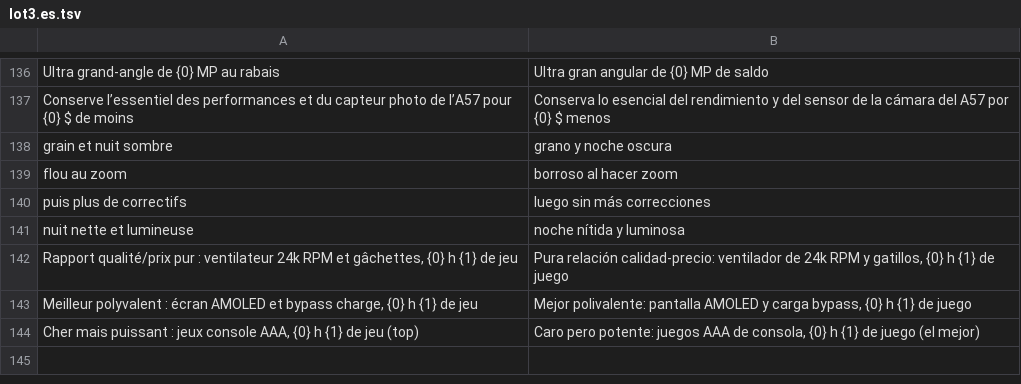
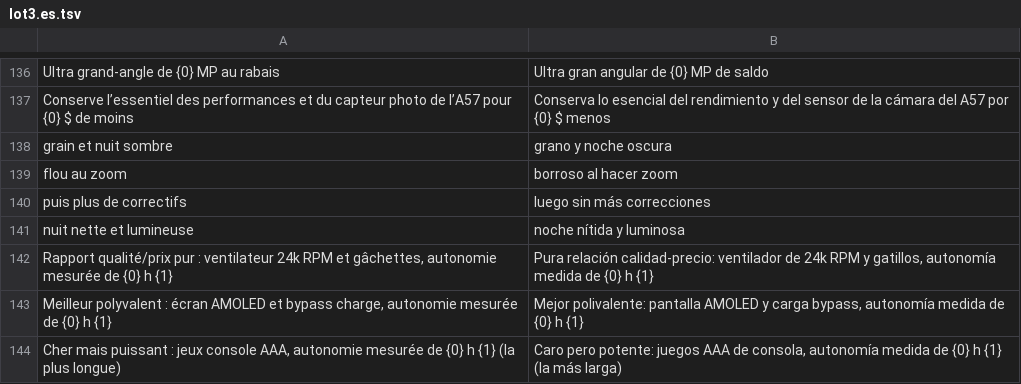
Before and after one commit to 7fj5mfzkmz-max/guide-achat-new, a TSV file: tools/i18n/lots/lot3.es.tsv, drawn as a sheet; only a part is shown, gaps mark what is left out.

```diff
--- a/tools/i18n/lots/lot3.es.tsv
+++ b/tools/i18n/lots/lot3.es.tsv
@@ -141,4 +141,4 @@ puis plus de correctifs	luego sin más correcciones
 nuit nette et lumineuse	noche nítida y luminosa
-Rapport qualité/prix pur : ventilateur 24k RPM et gâchettes, {0} h {1} de jeu	Pura relación calidad-precio: ventilador de 24k RPM y gatillos, {0} h {1} de juego
-Meilleur polyvalent : écran AMOLED et bypass charge, {0} h {1} de jeu	Mejor polivalente: pantalla AMOLED y carga bypass, {0} h {1} de juego
-Cher mais puissant : jeux console AAA, {0} h {1} de jeu (top)	Caro pero potente: juegos AAA de consola, {0} h {1} de juego (el mejor)
+Rapport qualité/prix pur : ventilateur 24k RPM et gâchettes, autonomie mesurée de {0} h {1}	Pura relación calidad-precio: ventilador de 24k RPM y gatillos, autonomía medida de {0} h {1}
+Meilleur polyvalent : écran AMOLED et bypass charge, autonomie mesurée de {0} h {1}	Mejor polivalente: pantalla AMOLED y carga bypass, autonomía medida de {0} h {1}
+Cher mais puissant : jeux console AAA, autonomie mesurée de {0} h {1} (la plus longue)	Caro pero potente: juegos AAA de consola, autonomía medida de {0} h {1} (la más larga)
```
Also changed, not shown: tools/i18n/extra.en.tsv, tools/i18n/extra.es.tsv, 9 other files.
